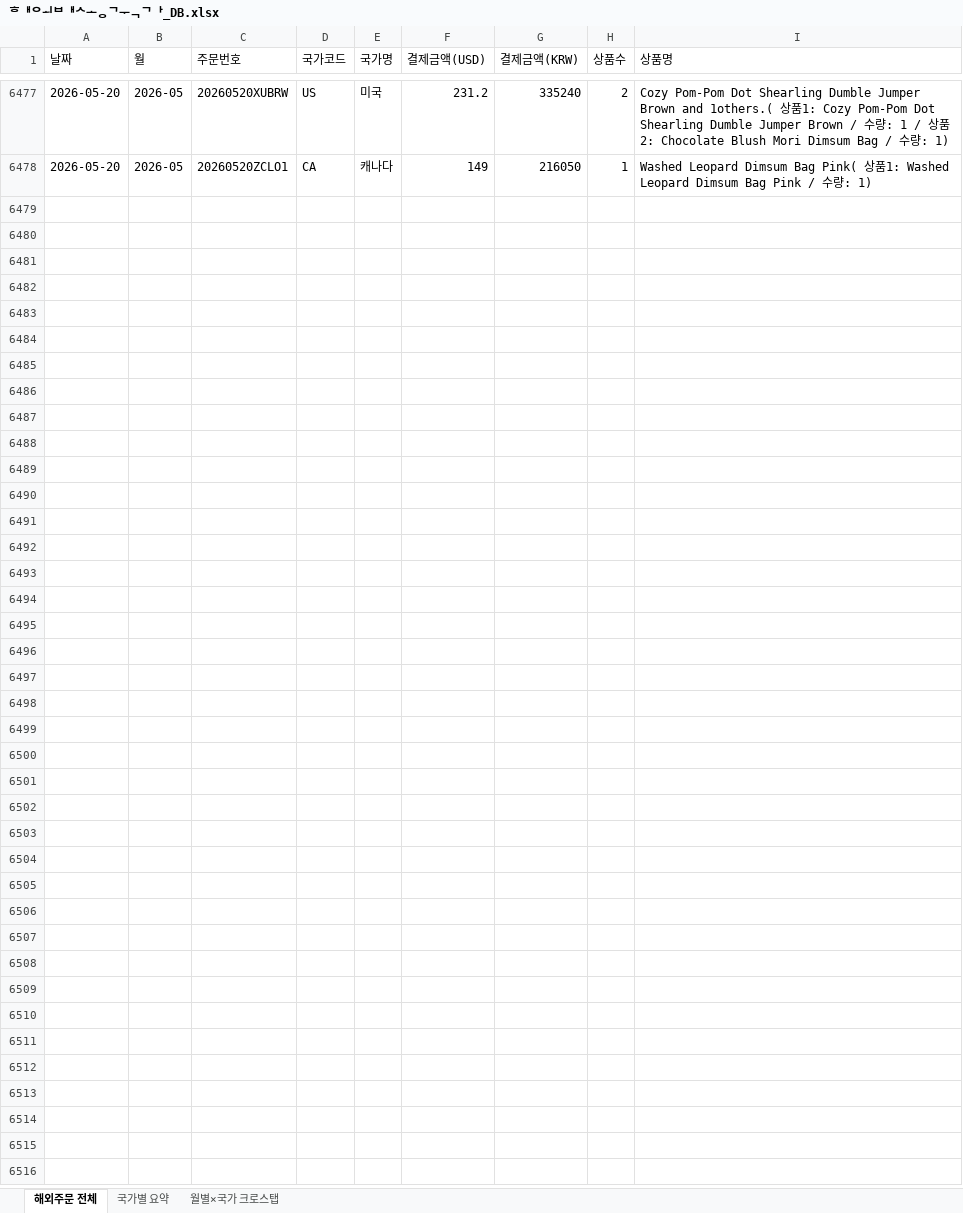
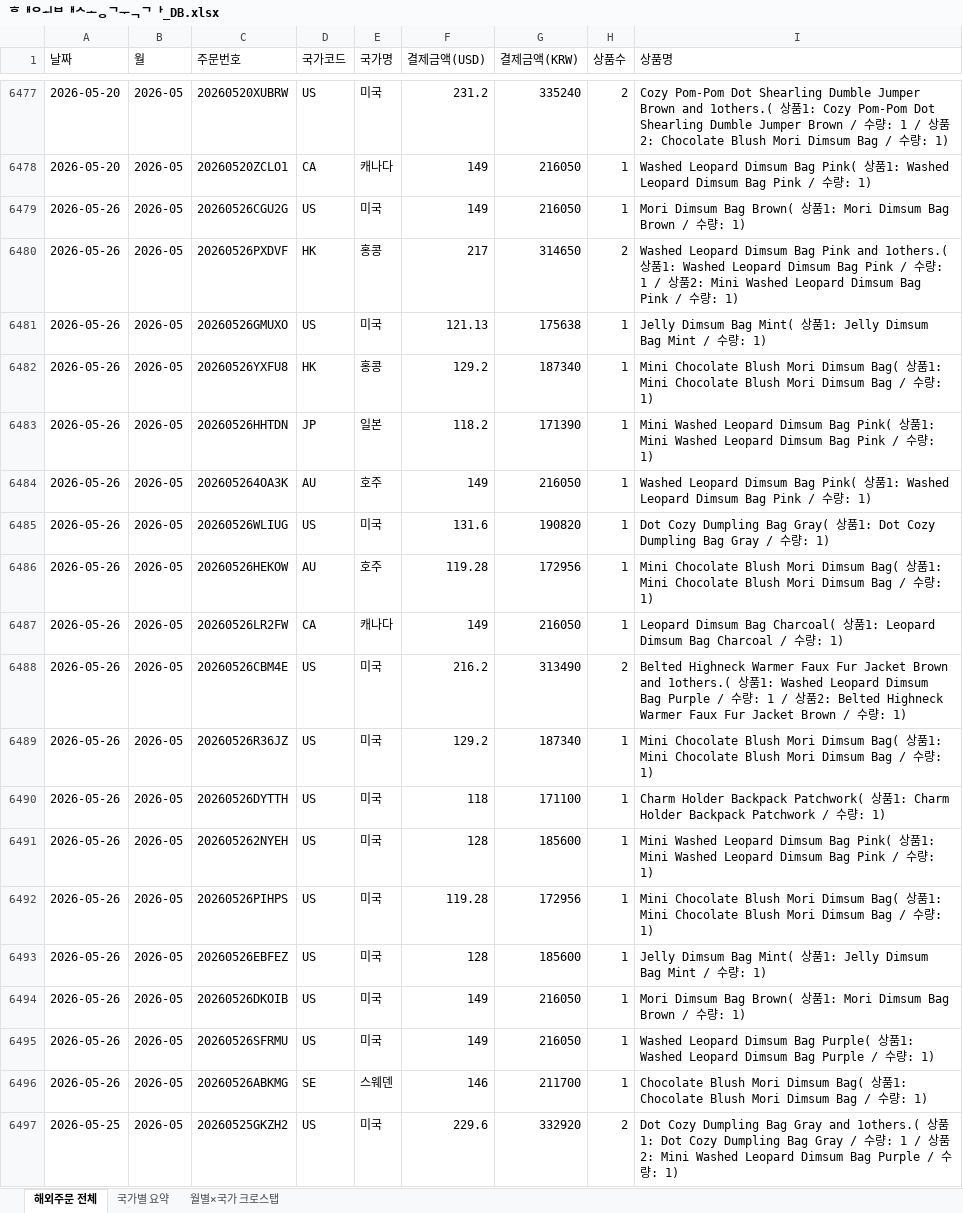
Before and after one commit to awakebydamonlee-create/sales-dashboard, an Excel workbook: 해외배송국가_DB.xlsx, sheet 해외주문 전체, drawn as a sheet; only a part is shown, gaps mark what is left out; values as stored, in another font and other column widths than the file's, no borders; the diff covers the shown part only; the diff names each change by its address in the sheet, - before the commit and + after, or states it on an @@ line.

```diff
--- a/해외배송국가_DB.xlsx (sheet 해외주문 전체)
+++ b/해외배송국가_DB.xlsx (sheet 해외주문 전체)
+row 6479: 2026-05-26 | 2026-05 | 20260526CGU2G | US | 미국 | 149 | 216050 | 1 | Mori Dimsum Bag Brown( 상품1: Mori Dimsum Bag Brown / 수량: 1)
+row 6480: 2026-05-26 | 2026-05 | 20260526PXDVF | HK | 홍콩 | 217 | 314650 | 2 | Washed Leopard Dimsum Bag Pink and 1others.( 상품1: Washed Leopard Dimsum Bag Pink / 수량: 1 / 상품2: Mini Washed Leopard Dimsum Bag Pink / 수량: 1)
+row 6481: 2026-05-26 | 2026-05 | 20260526GMUXO | US | 미국 | 121.13 | 175638 | 1 | Jelly Dimsum Bag Mint( 상품1: Jelly Dimsum Bag Mint / 수량: 1)
+row 6482: 2026-05-26 | 2026-05 | 20260526YXFU8 | HK | 홍콩 | 129.2 | 187340 | 1 | Mini Chocolate Blush Mori Dimsum Bag( 상품1: Mini Chocolate Blush Mori Dimsum Bag / 수량: 1)
+row 6483: 2026-05-26 | 2026-05 | 20260526HHTDN | JP | 일본 | 118.2 | 171390 | 1 | Mini Washed Leopard Dimsum Bag Pink( 상품1: Mini Washed Leopard Dimsum Bag Pink / 수량: 1)
+row 6484: 2026-05-26 | 2026-05 | 202605264OA3K | AU | 호주 | 149 | 216050 | 1 | Washed Leopard Dimsum Bag Pink( 상품1: Washed Leopard Dimsum Bag Pink / 수량: 1)
+row 6485: 2026-05-26 | 2026-05 | 20260526WLIUG | US | 미국 | 131.6 | 190820 | 1 | Dot Cozy Dumpling Bag Gray( 상품1: Dot Cozy Dumpling Bag Gray / 수량: 1)
+row 6486: 2026-05-26 | 2026-05 | 20260526HEKOW | AU | 호주 | 119.28 | 172956 | 1 | Mini Chocolate Blush Mori Dimsum Bag( 상품1: Mini Chocolate Blush Mori Dimsum Bag / 수량: 1)
+row 6487: 2026-05-26 | 2026-05 | 20260526LR2FW | CA | 캐나다 | 149 | 216050 | 1 | Leopard Dimsum Bag Charcoal( 상품1: Leopard Dimsum Bag Charcoal / 수량: 1)
+row 6488: 2026-05-26 | 2026-05 | 20260526CBM4E | US | 미국 | 216.2 | 313490 | 2 | Belted Highneck Warmer Faux Fur Jacket Brown and 1others.( 상품1: Washed Leopard Dimsum Bag Purple / 수량: 1 / 상품2: Belted Highneck Warmer Faux Fur Jacket Brown / 수량: 1)
+row 6489: 2026-05-26 | 2026-05 | 20260526R36JZ | US | 미국 | 129.2 | 187340 | 1 | Mini Chocolate Blush Mori Dimsum Bag( 상품1: Mini Chocolate Blush Mori Dimsum Bag / 수량: 1)
+row 6490: 2026-05-26 | 2026-05 | 20260526DYTTH | US | 미국 | 118 | 171100 | 1 | Charm Holder Backpack Patchwork( 상품1: Charm Holder Backpack Patchwork / 수량: 1)
+row 6491: 2026-05-26 | 2026-05 | 202605262NYEH | US | 미국 | 128 | 185600 | 1 | Mini Washed Leopard Dimsum Bag Pink( 상품1: Mini Washed Leopard Dimsum Bag Pink / 수량: 1)
+row 6492: 2026-05-26 | 2026-05 | 20260526PIHPS | US | 미국 | 119.28 | 172956 | 1 | Mini Chocolate Blush Mori Dimsum Bag( 상품1: Mini Chocolate Blush Mori Dimsum Bag / 수량: 1)
+row 6493: 2026-05-26 | 2026-05 | 20260526EBFEZ | US | 미국 | 128 | 185600 | 1 | Jelly Dimsum Bag Mint( 상품1: Jelly Dimsum Bag Mint / 수량: 1)
+row 6494: 2026-05-26 | 2026-05 | 20260526DKOIB | US | 미국 | 149 | 216050 | 1 | Mori Dimsum Bag Brown( 상품1: Mori Dimsum Bag Brown / 수량: 1)
+row 6495: 2026-05-26 | 2026-05 | 20260526SFRMU | US | 미국 | 149 | 216050 | 1 | Washed Leopard Dimsum Bag Purple( 상품1: Washed Leopard Dimsum Bag Purple / 수량: 1)
+row 6496: 2026-05-26 | 2026-05 | 20260526ABKMG | SE | 스웨덴 | 146 | 211700 | 1 | Chocolate Blush Mori Dimsum Bag( 상품1: Chocolate Blush Mori Dimsum Bag / 수량: 1)
+row 6497: 2026-05-25 | 2026-05 | 20260525GKZH2 | US | 미국 | 229.6 | 332920 | 2 | Dot Cozy Dumpling Bag Gray and 1others.( 상품1: Dot Cozy Dumpling Bag Gray / 수량: 1 / 상품2: Mini Washed Leopard Dimsum Bag Purple / 수량: 1)
```
Also changed, not shown: 91 added rows elsewhere in this sheet, 4 other files.
